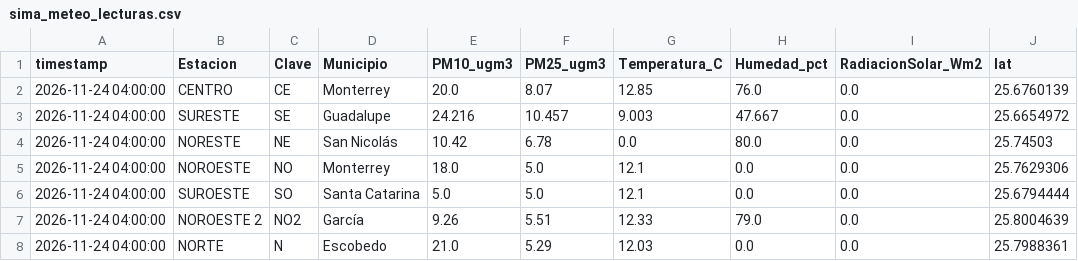
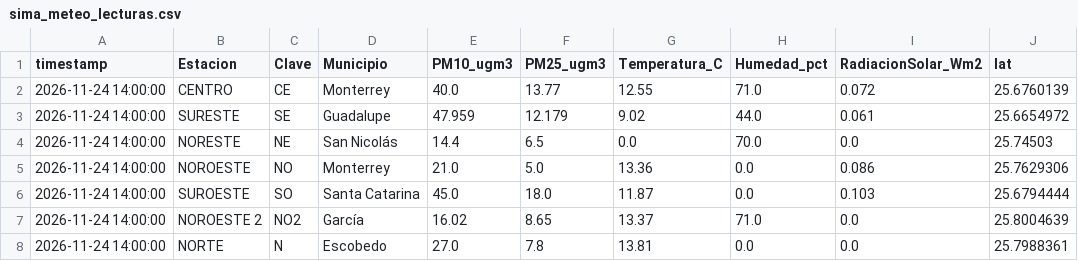
Before and after one commit to vasquez-roberto/capa_meteorologica, a CSV file: SIMA/sima_meteo_lecturas.csv, drawn as a sheet; only a part is shown; the diff covers the shown part only; the diff names each change by its address in the sheet, - before the commit and + after, or states it on an @@ line.

```diff
--- a/SIMA/sima_meteo_lecturas.csv
+++ b/SIMA/sima_meteo_lecturas.csv
-A2:A8 (timestamp): 2026-11-24 04:00:00
+A2:A8 (timestamp): 2026-11-24 14:00:00
-E2 (PM10_ugm3): 20.0
+E2 (PM10_ugm3): 40.0
-F2 (PM25_ugm3): 8.07
+F2 (PM25_ugm3): 13.77
-G2 (Temperatura_C): 12.85
+G2 (Temperatura_C): 12.55
-H2 (Humedad_pct): 76.0
+H2 (Humedad_pct): 71.0
-I2 (RadiacionSolar_Wm2): 0.0
+I2 (RadiacionSolar_Wm2): 0.072
-E3 (PM10_ugm3): 24.216
+E3 (PM10_ugm3): 47.959
-F3 (PM25_ugm3): 10.457
+F3 (PM25_ugm3): 12.179
-G3 (Temperatura_C): 9.003
+G3 (Temperatura_C): 9.02
-H3 (Humedad_pct): 47.667
+H3 (Humedad_pct): 44.0
-I3 (RadiacionSolar_Wm2): 0.0
+I3 (RadiacionSolar_Wm2): 0.061
-E4 (PM10_ugm3): 10.42
+E4 (PM10_ugm3): 14.4
-F4 (PM25_ugm3): 6.78
+F4 (PM25_ugm3): 6.5
-H4 (Humedad_pct): 80.0
+H4 (Humedad_pct): 70.0
-E5 (PM10_ugm3): 18.0
+E5 (PM10_ugm3): 21.0
-G5 (Temperatura_C): 12.1
+G5 (Temperatura_C): 13.36
-I5 (RadiacionSolar_Wm2): 0.0
+I5 (RadiacionSolar_Wm2): 0.086
-E6 (PM10_ugm3): 5.0
+E6 (PM10_ugm3): 45.0
-F6 (PM25_ugm3): 5.0
+F6 (PM25_ugm3): 18.0
-G6 (Temperatura_C): 12.1
+G6 (Temperatura_C): 11.87
-I6 (RadiacionSolar_Wm2): 0.0
+I6 (RadiacionSolar_Wm2): 0.103
-E7 (PM10_ugm3): 9.26
+E7 (PM10_ugm3): 16.02
-F7 (PM25_ugm3): 5.51
+F7 (PM25_ugm3): 8.65
-G7 (Temperatura_C): 12.33
+G7 (Temperatura_C): 13.37
-H7 (Humedad_pct): 79.0
+H7 (Humedad_pct): 71.0
-E8 (PM10_ugm3): 21.0
+E8 (PM10_ugm3): 27.0
-F8 (PM25_ugm3): 5.29
+F8 (PM25_ugm3): 7.8
-G8 (Temperatura_C): 12.03
+G8 (Temperatura_C): 13.81
```
Also changed, not shown: 42 edited cells elsewhere in this file, Purple Air/purpleair_meteo_lecturas.csv, SIMA/sima_interpolacion_diagnostico.csv, 18 other files.
